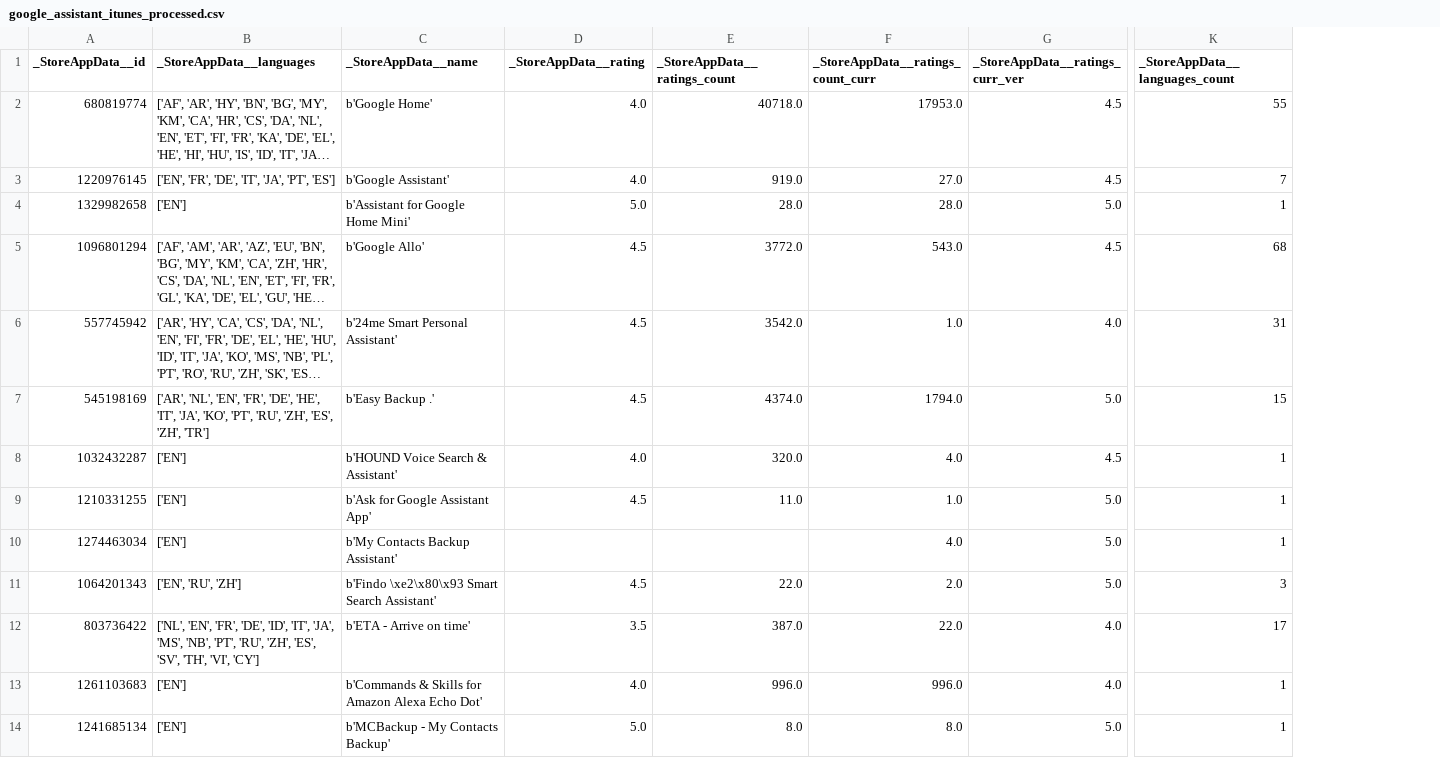
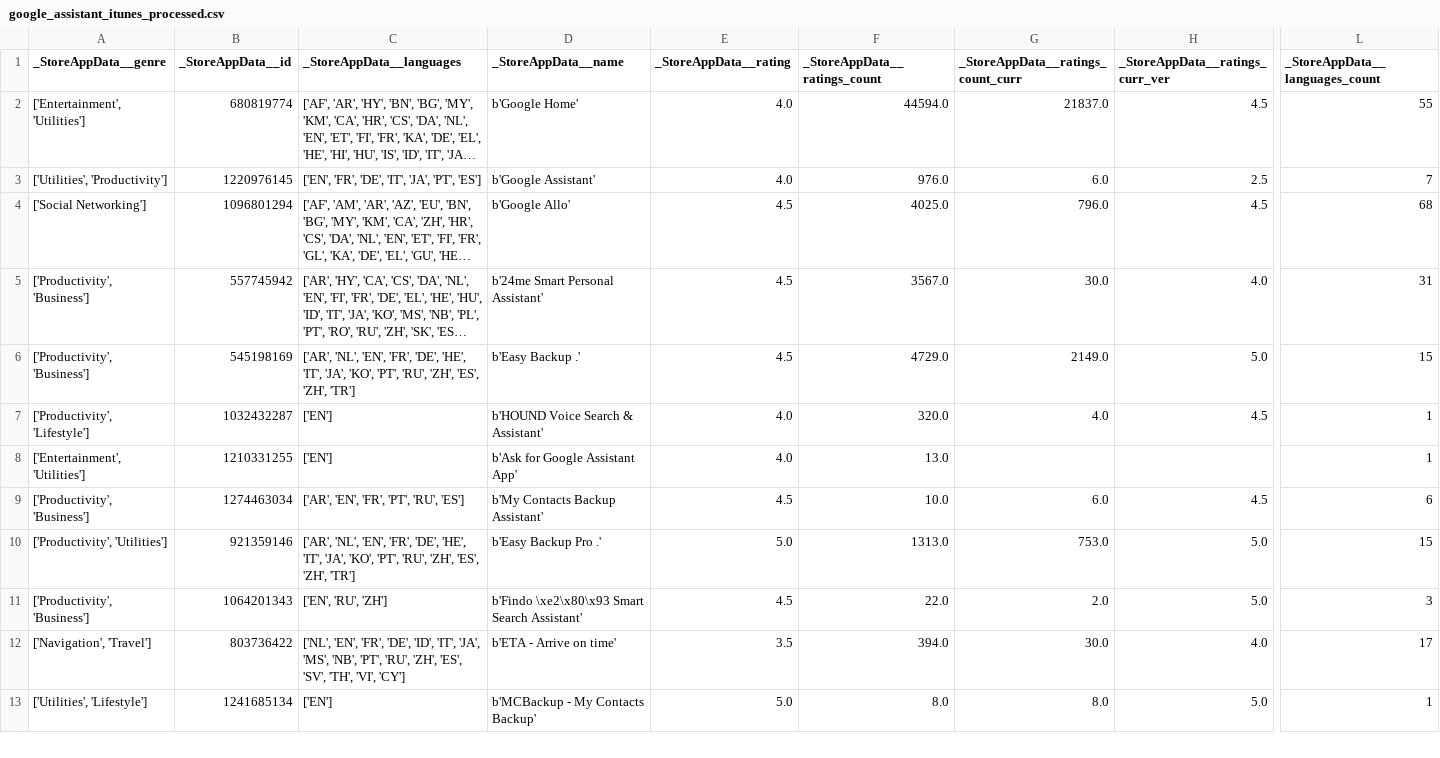
Before and after one commit to Mihai-Ionut-Aurel/VAHAF, a CSV file: Data/google_assistant_itunes_processed.csv, drawn as a sheet; only a part is shown, gaps mark what is left out; long unchanged cells end in …; removed rows and columns are numbered as before the commit, all else as after; rows hold the shown columns only; the diff covers the shown part only; the diff names each change by its address in the sheet, - before the commit and + after, or states it on an @@ line.

Commit message:
added genre for analysis

```diff
--- a/Data/google_assistant_itunes_processed.csv
+++ b/Data/google_assistant_itunes_processed.csv
+column A (_StoreAppData__genre), rows 2-9: ['Entertainment', 'Utilities'] | ['Utilities', 'Productivity'] | ['Social Networking'] | ['Productivity', 'Business'] | ['Productivity', 'Business'] | ['Productivity', 'Lifestyle'] | ['Entertainment', 'Utilities'] | ['Productivity', 'Business']; rows 11-13: ['Productivity', 'Business'] | ['Navigation', 'Travel'] | ['Utilities', 'Lifestyle']
-F2 (_StoreAppData__ratings_count): 40718.0
+F2 (_StoreAppData__ratings_count): 44594.0
-G2: 17953.0
+G2: 21837.0
-F3 (_StoreAppData__ratings_count): 919.0
+F3 (_StoreAppData__ratings_count): 976.0
-G3: 27.0
+G3: 6.0
-H3 (_StoreAppData__ratings_curr_ver): 4.5
+H3 (_StoreAppData__ratings_curr_ver): 2.5
-row 4: 1329982658 | ['EN'] | b'Assistant for Google Home Mini' | 5.0 | 28.0 | 28.0 | 5.0 | 1
-F4 (_StoreAppData__ratings_count): 3772.0
+F4 (_StoreAppData__ratings_count): 4025.0
-G4: 543.0
+G4: 796.0
-F5 (_StoreAppData__ratings_count): 3542.0
+F5 (_StoreAppData__ratings_count): 3567.0
-G5: 1.0
+G5: 30.0
-F6 (_StoreAppData__ratings_count): 4374.0
+F6 (_StoreAppData__ratings_count): 4729.0
-G6: 1794.0
+G6: 2149.0
-E8 (_StoreAppData__rating): 4.5
+E8 (_StoreAppData__rating): 4.0
-F8 (_StoreAppData__ratings_count): 11.0
+F8 (_StoreAppData__ratings_count): 13.0
-G8: 1.0
+G8: (empty)
-H8 (_StoreAppData__ratings_curr_ver): 5.0
+H8 (_StoreAppData__ratings_curr_ver): (empty)
-C9 (_StoreAppData__languages): ['EN']
+C9 (_StoreAppData__languages): ['AR', 'EN', 'FR', 'PT', 'RU', 'ES']
-E9 (_StoreAppData__rating): (empty)
+E9 (_StoreAppData__rating): 4.5
-F9 (_StoreAppData__ratings_count): (empty)
+F9 (_StoreAppData__ratings_count): 10.0
-G9: 4.0
+G9: 6.0
-H9 (_StoreAppData__ratings_curr_ver): 5.0
+H9 (_StoreAppData__ratings_curr_ver): 4.5
-L9 (_StoreAppData__languages_count): 1
+L9 (_StoreAppData__languages_count): 6
+row 10: ['Productivity', 'Utilities'] | 921359146 | ['AR', 'NL', 'EN', 'FR', 'DE', 'HE', 'IT', 'JA', 'KO', 'PT', 'RU', 'ZH', 'ES', 'ZH', 'TR'] | b'Easy Backup Pro .' | 5.0 | 1313.0 | 753.0 | 5.0 | 15
-F12 (_StoreAppData__ratings_count): 387.0
+F12 (_StoreAppData__ratings_count): 394.0
-G12: 22.0
+G12: 30.0
-row 13: 1261103683 | ['EN'] | b'Commands & Skills for Amazon Alexa Echo Dot' | 4.0 | 996.0 | 996.0 | 4.0 | 1
```
Also changed, not shown: 1 removed row and 4 moved rows elsewhere in this file, Data/google_assistant_itunes_raw.csv, 7 other files.
